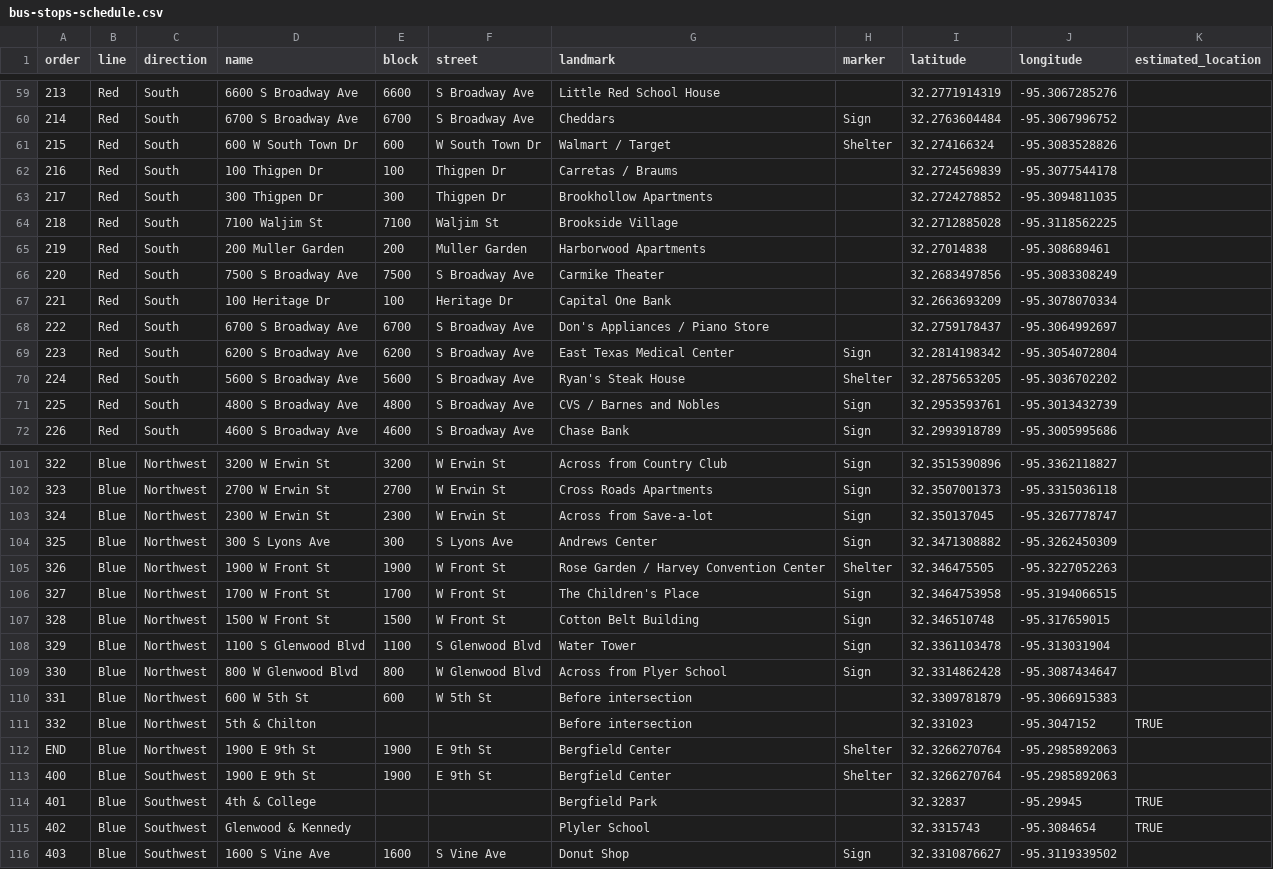
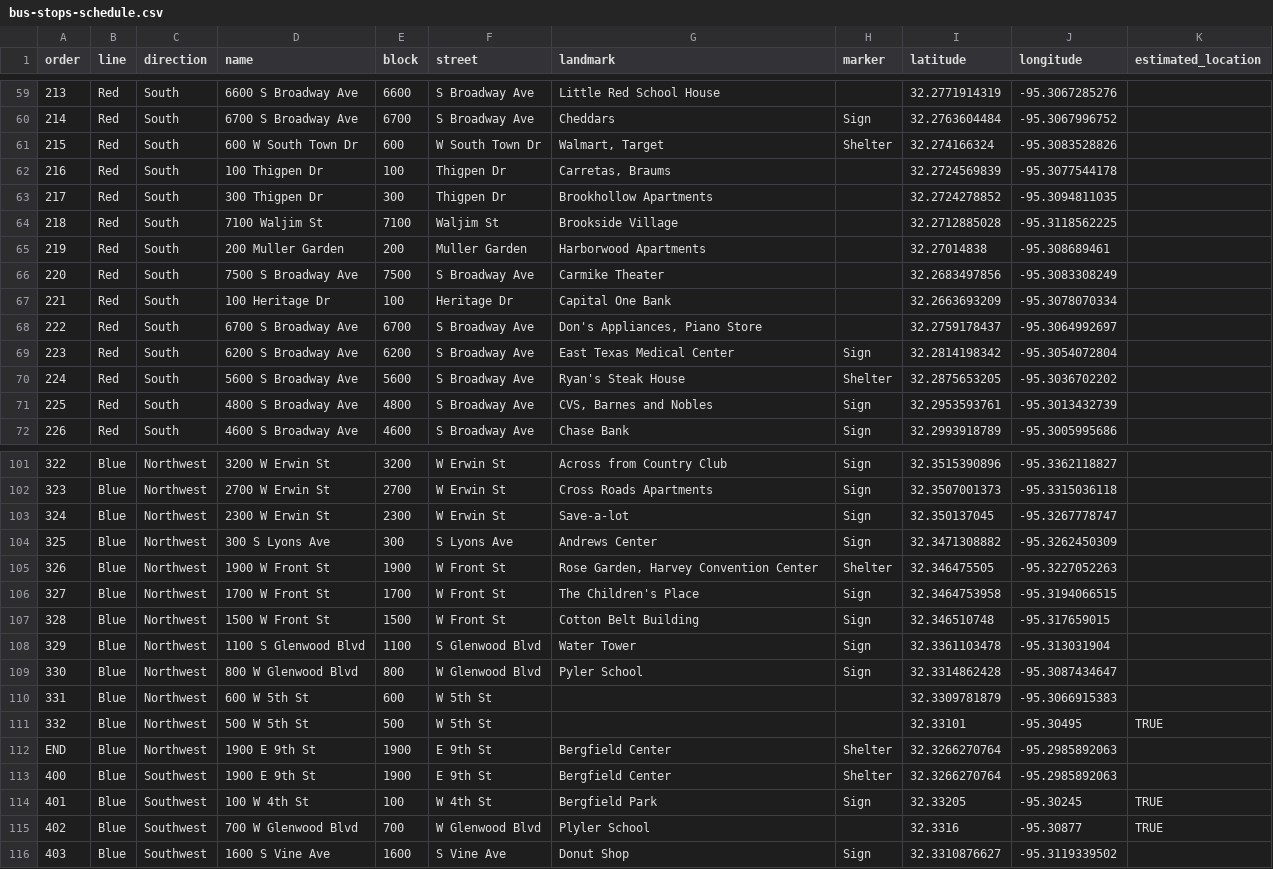
Before and after one commit to hacktyler/hacktyler-transit, a CSV file: data/stops/bus-stops-schedule.csv, drawn as a sheet; only a part is shown, gaps mark what is left out; the diff covers the shown part only; the diff names each change by its address in the sheet, - before the commit and + after, or states it on an @@ line.

```diff
--- a/data/stops/bus-stops-schedule.csv
+++ b/data/stops/bus-stops-schedule.csv
-G61 (landmark): Walmart / Target
+G61 (landmark): Walmart, Target
-G62 (landmark): Carretas / Braums
+G62 (landmark): Carretas, Braums
-G68 (landmark): Don's Appliances / Piano Store
+G68 (landmark): Don's Appliances, Piano Store
-G71 (landmark): CVS / Barnes and Nobles
+G71 (landmark): CVS, Barnes and Nobles
-G103 (landmark): Across from Save-a-lot
+G103 (landmark): Save-a-lot
-G105 (landmark): Rose Garden / Harvey Convention Center
+G105 (landmark): Rose Garden, Harvey Convention Center
-G109 (landmark): Across from Plyer School
+G109 (landmark): Pyler School
-G110:G111 (landmark): Before intersection
+G110:G111 (landmark): (empty)
-D111 (name): 5th & Chilton
+D111 (name): 500 W 5th St
-E111 (block): (empty)
+E111 (block): 500
-F111 (street): (empty)
+F111 (street): W 5th St
-I111 (latitude): 32.331023
+I111 (latitude): 32.33101
-J111 (longitude): -95.3047152
+J111 (longitude): -95.30495
-D114 (name): 4th & College
+D114 (name): 100 W 4th St
-E114 (block): (empty)
+E114 (block): 100
-F114 (street): (empty)
+F114 (street): W 4th St
-H114 (marker): (empty)
+H114 (marker): Sign
-I114 (latitude): 32.32837
+I114 (latitude): 32.33205
-J114 (longitude): -95.29945
+J114 (longitude): -95.30245
-D115 (name): Glenwood & Kennedy
+D115 (name): 700 W Glenwood Blvd
-E115 (block): (empty)
+E115 (block): 700
-F115 (street): (empty)
+F115 (street): W Glenwood Blvd
-I115 (latitude): 32.3315743
+I115 (latitude): 32.3316
-J115 (longitude): -95.3084654
+J115 (longitude): -95.30877
```
Also changed, not shown: 3 added rows, 5 removed rows and 36 edited cells elsewhere in this file, data/stops/bus-stops.csv, 40 other files.
